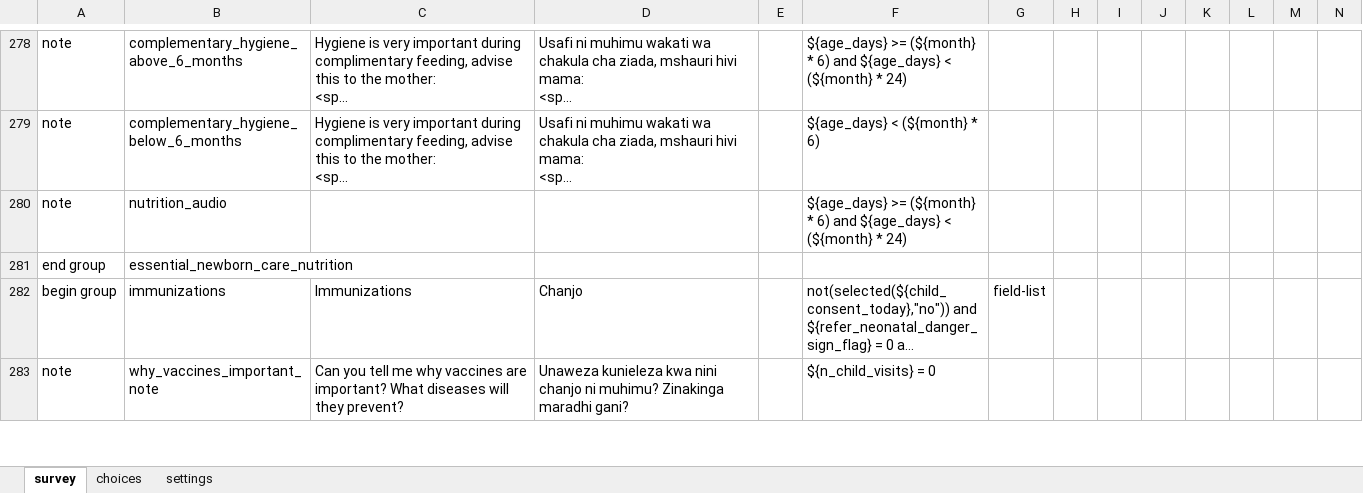
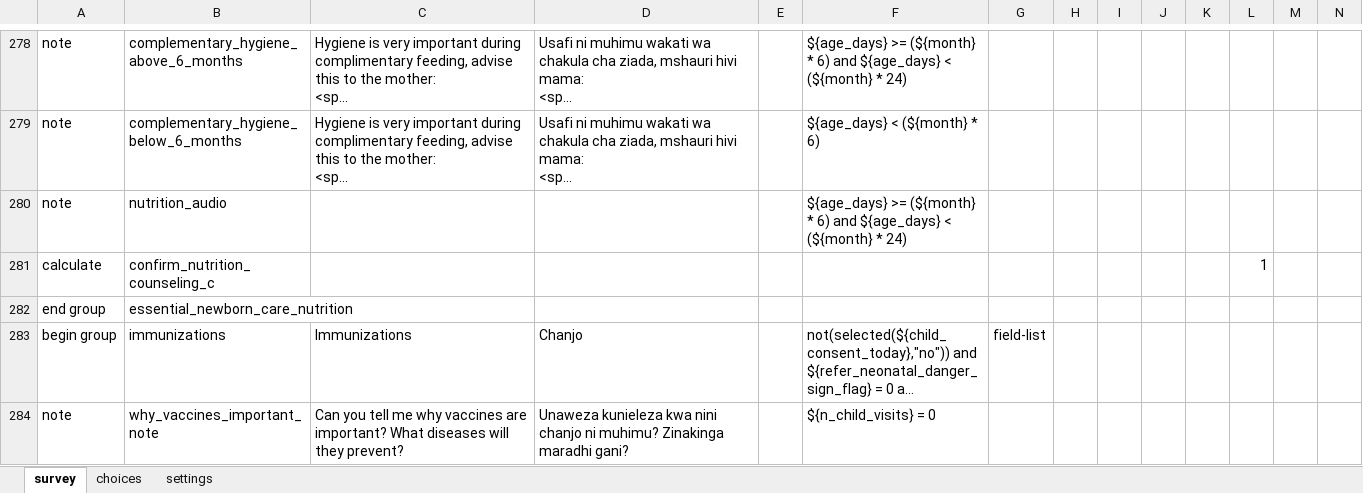
Before and after one commit to sookwalinga/cht-core, an Excel workbook: forms/app/infant_child.xlsx, sheet survey, drawn as a sheet; only a part is shown, gaps mark what is left out; long unchanged cells end in …; values as stored, in another font and other column widths than the file's, no borders; rows hold the shown columns only; the diff names each change by its address in the sheet, - before the commit and + after, or states it on an @@ line.

```diff
--- a/forms/app/infant_child.xlsx (sheet survey)
+++ b/forms/app/infant_child.xlsx (sheet survey)
+row 281: calculate | confirm_nutrition_counseling_c |  |  |  |  |  |  |  |  |  | 1
```
Also changed, not shown: forms/app/chv_youth_peer_education.xlsx, forms/app/pregnancy.xlsx, 20 other files.
